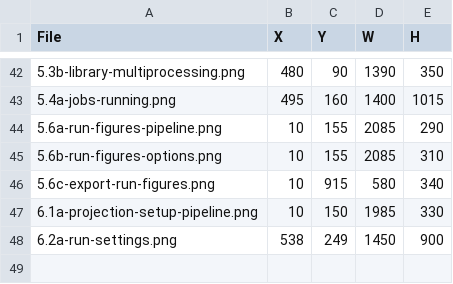
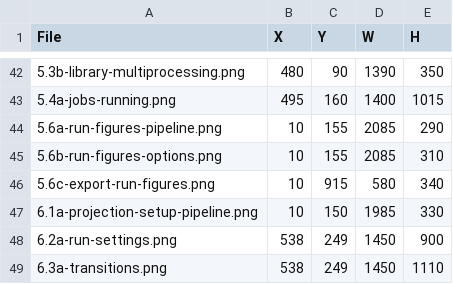
Before and after one commit to bsleeter/lucasCore, a CSV file: docs/guide/crops.csv, drawn as a sheet; only a part is shown, gaps mark what is left out.

```diff
--- a/docs/guide/crops.csv
+++ b/docs/guide/crops.csv
@@ -48 +48,2 @@ File,X,Y,W,H
 6.2a-run-settings.png,538,249,1450,900
+6.3a-transitions.png,538,249,1450,1110
```
Also changed, not shown: docs/guide/annotations.csv.
